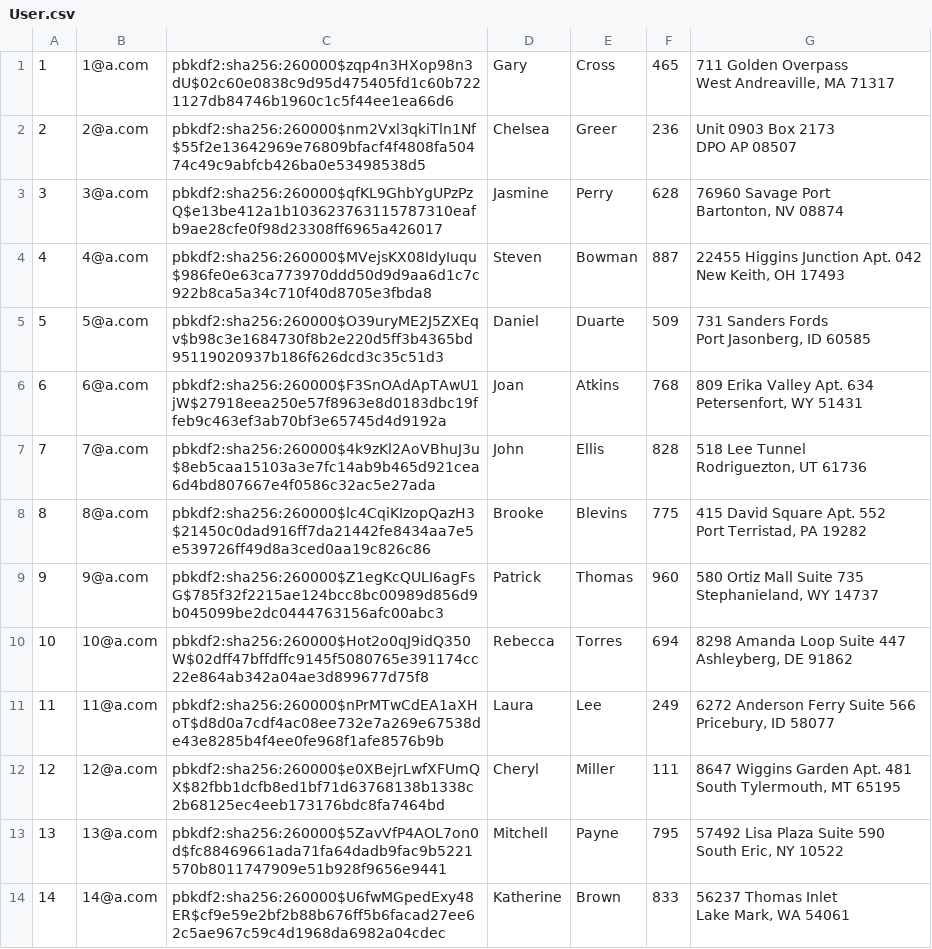
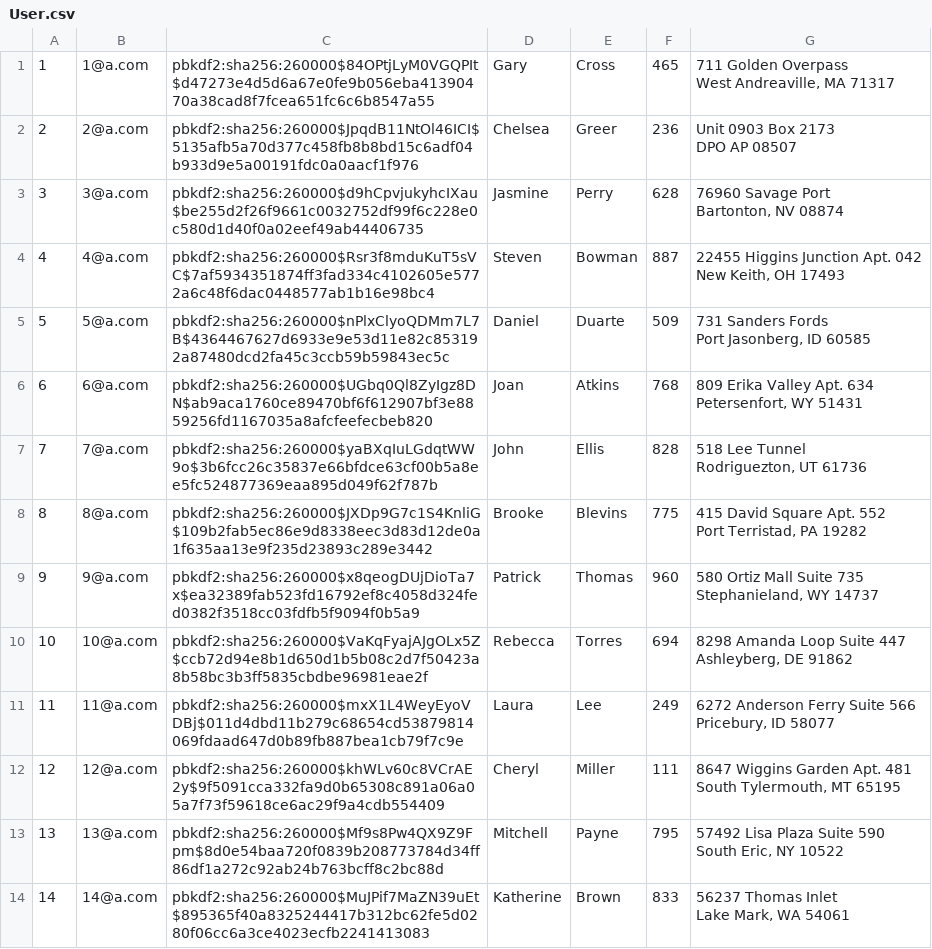
Before and after one commit to motianjun4/mini_amazon, a CSV file: db/generated/User.csv, drawn as a sheet; only a part is shown; the diff covers the shown part only.

```diff
--- a/db/generated/User.csv
+++ b/db/generated/User.csv
@@ -1,28 +1,28 @@
-"1","1@a.com","pbkdf2:sha256:260000$zqp4n3HXop98n3dU$02c60e0838c9d95d475405fd1c60b7221127db84746b1960c1c5f44ee1ea66d6","Gary","Cross","465","711 Golden Overpass
-West Andreaville, MA 71317"
-"2","2@a.com","pbkdf2:sha256:260000$nm2Vxl3qkiTln1Nf$55f2e13642969e76809bfacf4f4808fa50474c49c9abfcb426ba0e53498538d5","Chelsea","Greer","236","Unit 0903 Box 2173
-DPO AP 08507"
-"3","3@a.com","pbkdf2:sha256:260000$qfKL9GhbYgUPzPzQ$e13be412a1b103623763115787310eafb9ae28cfe0f98d23308ff6965a426017","Jasmine","Perry","628","76960 Savage Port
-Bartonton, NV 08874"
-"4","4@a.com","pbkdf2:sha256:260000$MVejsKX08IdyIuqu$986fe0e63ca773970ddd50d9d9aa6d1c7c922b8ca5a34c710f40d8705e3fbda8","Steven","Bowman","887","22455 Higgins Junction Apt. 042
-New Keith, OH 17493"
-"5","5@a.com","pbkdf2:sha256:260000$O39uryME2J5ZXEqv$b98c3e1684730f8b2e220d5ff3b4365bd95119020937b186f626dcd3c35c51d3","Daniel","Duarte","509","731 Sanders Fords
-Port Jasonberg, ID 60585"
-"6","6@a.com","pbkdf2:sha256:260000$F3SnOAdApTAwU1jW$27918eea250e57f8963e8d0183dbc19ffeb9c463ef3ab70bf3e65745d4d9192a","Joan","Atkins","768","809 Erika Valley Apt. 634
-Petersenfort, WY 51431"
-"7","7@a.com","pbkdf2:sha256:260000$4k9zKl2AoVBhuJ3u$8eb5caa15103a3e7fc14ab9b465d921cea6d4bd807667e4f0586c32ac5e27ada","John","Ellis","828","518 Lee Tunnel
-Rodriguezton, UT 61736"
-"8","8@a.com","pbkdf2:sha256:260000$lc4CqiKIzopQazH3$21450c0dad916ff7da21442fe8434aa7e5e539726ff49d8a3ced0aa19c826c86","Brooke","Blevins","775","415 David Square Apt. 552
-Port Terristad, PA 19282"
-"9","9@a.com","pbkdf2:sha256:260000$Z1egKcQULI6agFsG$785f32f2215ae124bcc8bc00989d856d9b045099be2dc0444763156afc00abc3","Patrick","Thomas","960","580 Ortiz Mall Suite 735
-Stephanieland, WY 14737"
-"10","10@a.com","pbkdf2:sha256:260000$Hot2o0qJ9idQ350W$02dff47bffdffc9145f5080765e391174cc22e864ab342a04ae3d899677d75f8","Rebecca","Torres","694","8298 Amanda Loop Suite 447
-Ashleyberg, DE 91862"
-"11","11@a.com","pbkdf2:sha256:260000$nPrMTwCdEA1aXHoT$d8d0a7cdf4ac08ee732e7a269e67538de43e8285b4f4ee0fe968f1afe8576b9b","Laura","Lee","249","6272 Anderson Ferry Suite 566
-Pricebury, ID 58077"
-"12","12@a.com","pbkdf2:sha256:260000$e0XBejrLwfXFUmQX$82fbb1dcfb8ed1bf71d63768138b1338c2b68125ec4eeb173176bdc8fa7464bd","Cheryl","Miller","111","8647 Wiggins Garden Apt. 481
-South Tylermouth, MT 65195"
-"13","13@a.com","pbkdf2:sha256:260000$5ZavVfP4AOL7on0d$fc88469661ada71fa64dadb9fac9b5221570b8011747909e51b928f9656e9441","Mitchell","Payne","795","57492 Lisa Plaza Suite 590
-South Eric, NY 10522"
-"14","14@a.com","pbkdf2:sha256:260000$U6fwMGpedExy48ER$cf9e59e2bf2b88b676ff5b6facad27ee62c5ae967c59c4d1968da6982a04cdec","Katherine","Brown","833","56237 Thomas Inlet
-Lake Mark, WA 54061"
+"1","1@a.com","pbkdf2:sha256:260000$84OPtjLyM0VGQPIt$d47273e4d5d6a67e0fe9b056eba41390470a38cad8f7fcea651fc6c6b8547a55","Gary","Cross","465","711 Golden Overpass
+West Andreaville, MA 71317"
+"2","2@a.com","pbkdf2:sha256:260000$JpqdB11NtOl46ICI$5135afb5a70d377c458fb8b8bd15c6adf04b933d9e5a00191fdc0a0aacf1f976","Chelsea","Greer","236","Unit 0903 Box 2173
+DPO AP 08507"
+"3","3@a.com","pbkdf2:sha256:260000$d9hCpvjukyhcIXau$be255d2f26f9661c0032752df99f6c228e0c580d1d40f0a02eef49ab44406735","Jasmine","Perry","628","76960 Savage Port
+Bartonton, NV 08874"
+"4","4@a.com","pbkdf2:sha256:260000$Rsr3f8mduKuT5sVC$7af5934351874ff3fad334c4102605e5772a6c48f6dac0448577ab1b16e98bc4","Steven","Bowman","887","22455 Higgins Junction Apt. 042
+New Keith, OH 17493"
+"5","5@a.com","pbkdf2:sha256:260000$nPlxClyoQDMm7L7B$4364467627d6933e9e53d11e82c853192a87480dcd2fa45c3ccb59b59843ec5c","Daniel","Duarte","509","731 Sanders Fords
+Port Jasonberg, ID 60585"
+"6","6@a.com","pbkdf2:sha256:260000$UGbq0Ql8ZyIgz8DN$ab9aca1760ce89470bf6f612907bf3e8859256fd1167035a8afcfeefecbeb820","Joan","Atkins","768","809 Erika Valley Apt. 634
+Petersenfort, WY 51431"
+"7","7@a.com","pbkdf2:sha256:260000$yaBXqIuLGdqtWW9o$3b6fcc26c35837e66bfdce63cf00b5a8ee5fc524877369eaa895d049f62f787b","John","Ellis","828","518 Lee Tunnel
+Rodriguezton, UT 61736"
+"8","8@a.com","pbkdf2:sha256:260000$JXDp9G7c1S4KnliG$109b2fab5ec86e9d8338eec3d83d12de0a1f635aa13e9f235d23893c289e3442","Brooke","Blevins","775","415 David Square Apt. 552
+Port Terristad, PA 19282"
+"9","9@a.com","pbkdf2:sha256:260000$x8qeogDUjDioTa7x$ea32389fab523fd16792ef8c4058d324fed0382f3518cc03fdfb5f9094f0b5a9","Patrick","Thomas","960","580 Ortiz Mall Suite 735
+Stephanieland, WY 14737"
+"10","10@a.com","pbkdf2:sha256:260000$VaKqFyajAJgOLx5Z$ccb72d94e8b1d650d1b5b08c2d7f50423a8b58bc3b3ff5835cbdbe96981eae2f","Rebecca","Torres","694","8298 Amanda Loop Suite 447
+Ashleyberg, DE 91862"
+"11","11@a.com","pbkdf2:sha256:260000$mxX1L4WeyEyoVDBj$011d4dbd11b279c68654cd53879814069fdaad647d0b89fb887bea1cb79f7c9e","Laura","Lee","249","6272 Anderson Ferry Suite 566
+Pricebury, ID 58077"
+"12","12@a.com","pbkdf2:sha256:260000$khWLv60c8VCrAE2y$9f5091cca332fa9d0b65308c891a06a05a7f73f59618ce6ac29f9a4cdb554409","Cheryl","Miller","111","8647 Wiggins Garden Apt. 481
+South Tylermouth, MT 65195"
+"13","13@a.com","pbkdf2:sha256:260000$Mf9s8Pw4QX9Z9Fpm$8d0e54baa720f0839b208773784d34ff86df1a272c92ab24b763bcff8c2bc88d","Mitchell","Payne","795","57492 Lisa Plaza Suite 590
+South Eric, NY 10522"
+"14","14@a.com","pbkdf2:sha256:260000$MuJPif7MaZN39uEt$895365f40a8325244417b312bc62fe5d0280f06cc6a3ce4023ecfb2241413083","Katherine","Brown","833","56237 Thomas Inlet
+Lake Mark, WA 54061"
```
Also changed, not shown: 86 edited cells elsewhere in this file, db/generated/Product.csv, 10 other files.
